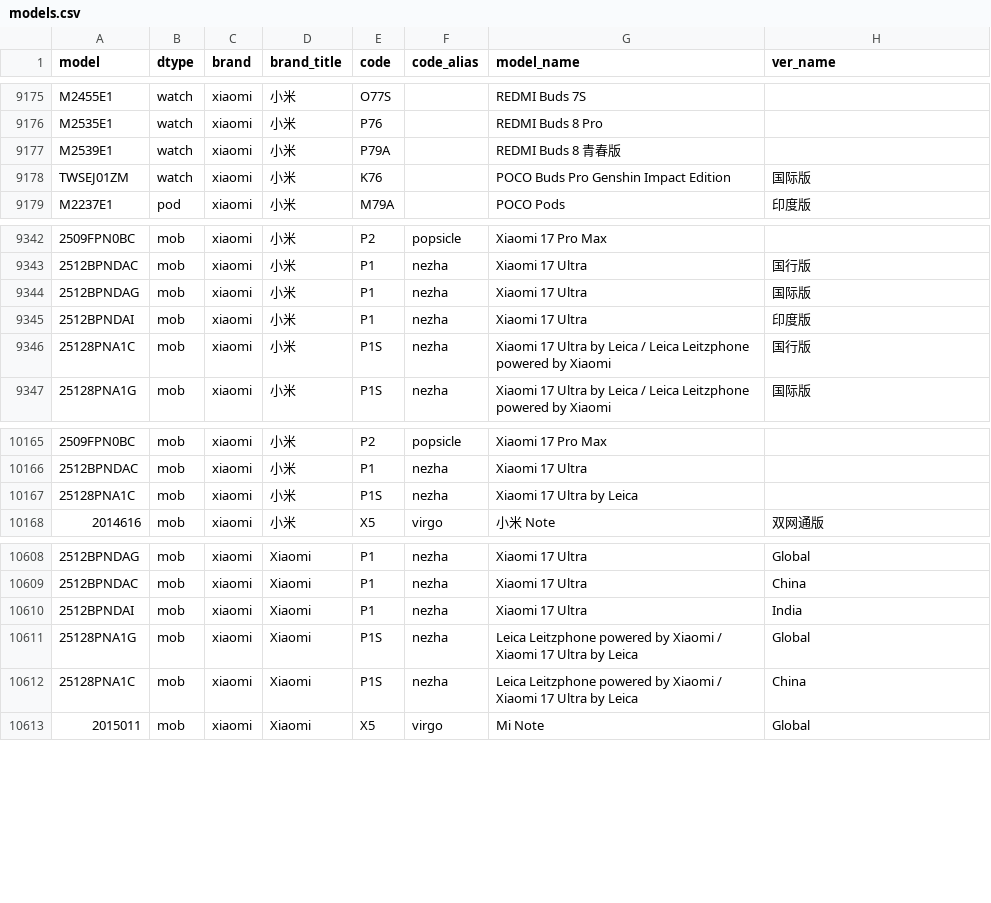
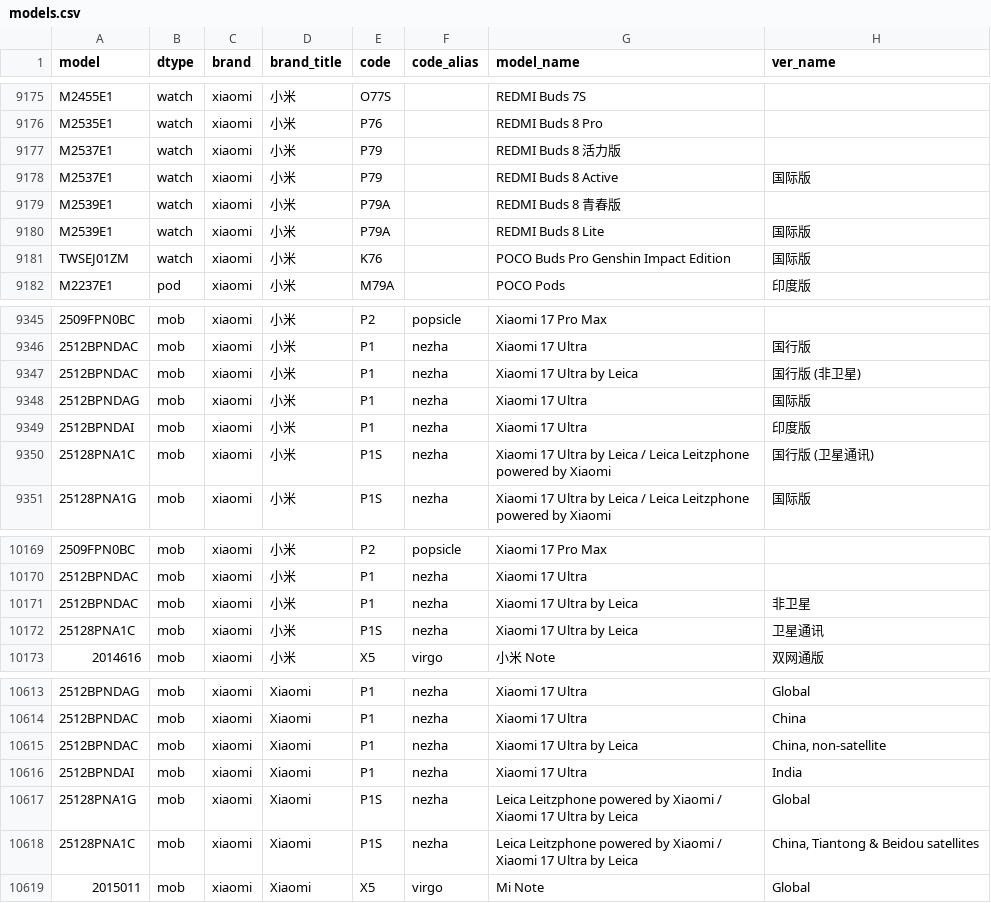
Before and after one commit to KHwang9883/MobileModels-csv, a CSV file: models.csv, drawn as a sheet; only a part is shown, gaps mark what is left out; addresses are those after the commit; the diff names each change by its address in the sheet, - before the commit and + after, or states it on an @@ line.

Commit message:
Sync with MobileModels 4970c4a80501f7a2c3e14f793b825aabad110fd3

```diff
--- a/models.csv
+++ b/models.csv
+row 9177: M2537E1 | watch | xiaomi | 小米 | P79 |  | REDMI Buds 8 活力版
+row 9178: M2537E1 | watch | xiaomi | 小米 | P79 |  | REDMI Buds 8 Active | 国际版
+row 9180: M2539E1 | watch | xiaomi | 小米 | P79A |  | REDMI Buds 8 Lite | 国际版
+row 9347: 2512BPNDAC | mob | xiaomi | 小米 | P1 | nezha | Xiaomi 17 Ultra by Leica | 国行版 (非卫星)
-H9350 (ver_name): 国行版
+H9350 (ver_name): 国行版 (卫星通讯)
+row 10171: 2512BPNDAC | mob | xiaomi | 小米 | P1 | nezha | Xiaomi 17 Ultra by Leica | 非卫星
-H10172 (ver_name): (empty)
+H10172 (ver_name): 卫星通讯
+row 10615: 2512BPNDAC | mob | xiaomi | Xiaomi | P1 | nezha | Xiaomi 17 Ultra by Leica | China, non-satellite
-H10618 (ver_name): China
+H10618 (ver_name): China, Tiantong & Beidou satellites
```
Also changed, not shown: 1 other file.
